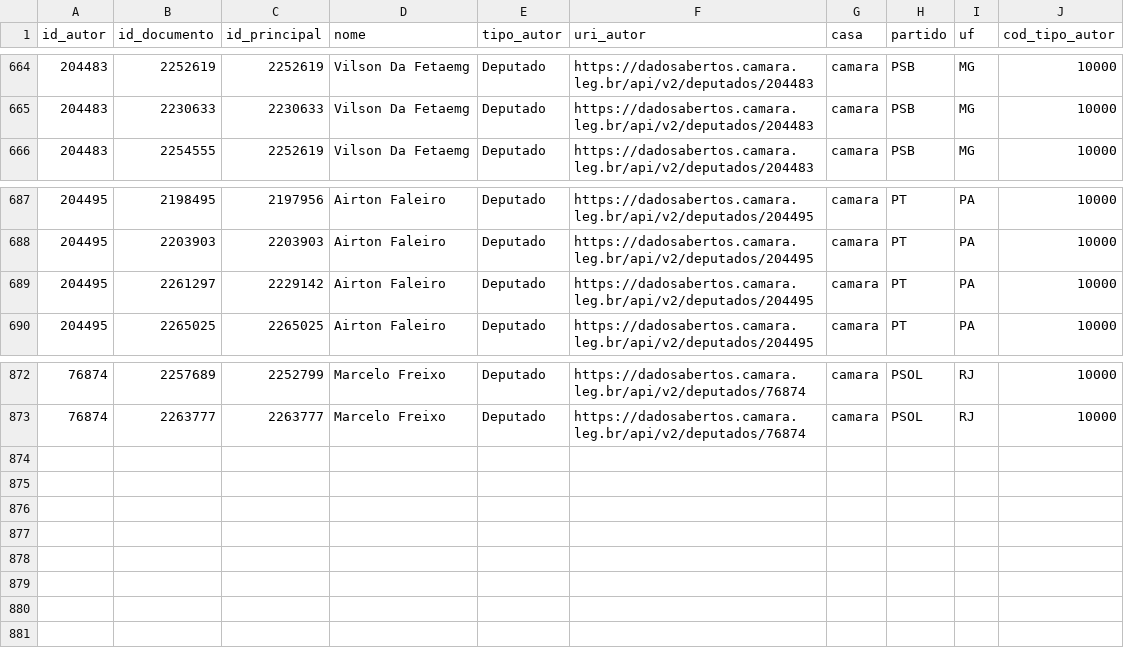
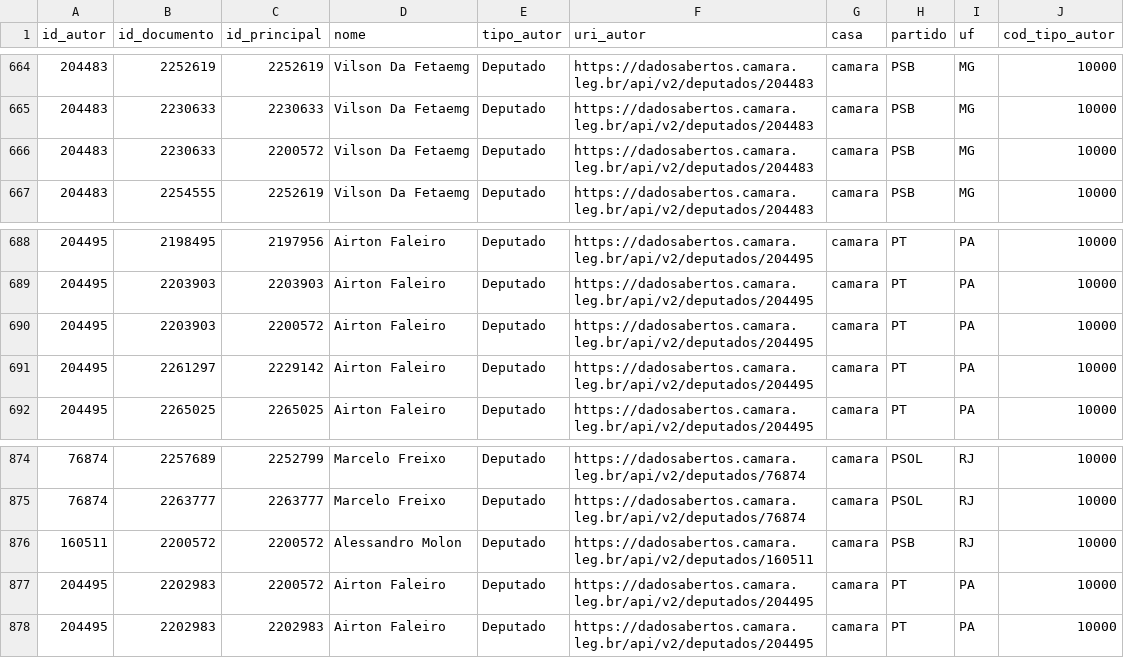
Before and after one commit to parlametria/relatorio-bianuario-ma, a CSV file: leggo_data/camara/autores.csv, drawn as a sheet; only a part is shown, gaps mark what is left out; the diff names each change by its address in the sheet, - before the commit and + after, or states it on an @@ line.

```diff
--- a/leggo_data/camara/autores.csv
+++ b/leggo_data/camara/autores.csv
+row 666: 204483 | 2230633 | 2200572 | Vilson Da Fetaemg | Deputado | https://dadosabertos.camara.leg.br/api/v2/deputados/204483 | camara | PSB | MG | 10000
+row 690: 204495 | 2203903 | 2200572 | Airton Faleiro | Deputado | https://dadosabertos.camara.leg.br/api/v2/deputados/204495 | camara | PT | PA | 10000
+row 876: 160511 | 2200572 | 2200572 | Alessandro Molon | Deputado | https://dadosabertos.camara.leg.br/api/v2/deputados/160511 | camara | PSB | RJ | 10000
+row 877: 204495 | 2202983 | 2200572 | Airton Faleiro | Deputado | https://dadosabertos.camara.leg.br/api/v2/deputados/204495 | camara | PT | PA | 10000
+row 878: 204495 | 2202983 | 2202983 | Airton Faleiro | Deputado | https://dadosabertos.camara.leg.br/api/v2/deputados/204495 | camara | PT | PA | 10000
```
Also changed, not shown: leggo_data/autorias.csv, leggo_data/camara/autorias.csv, 15 other files.
